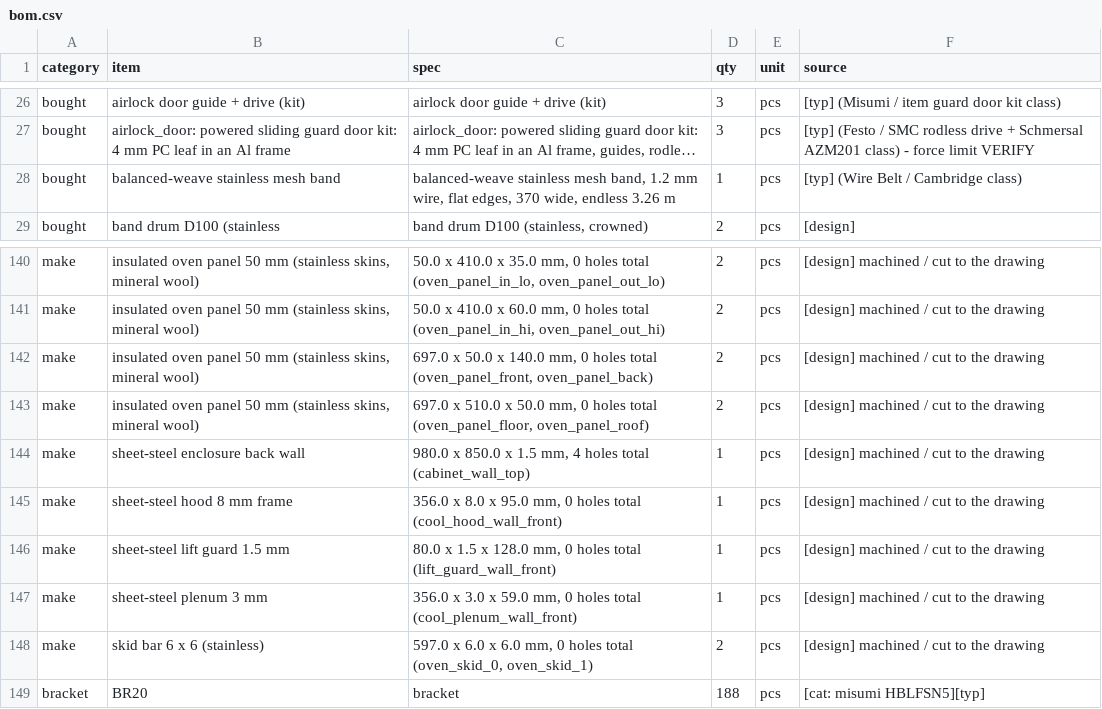
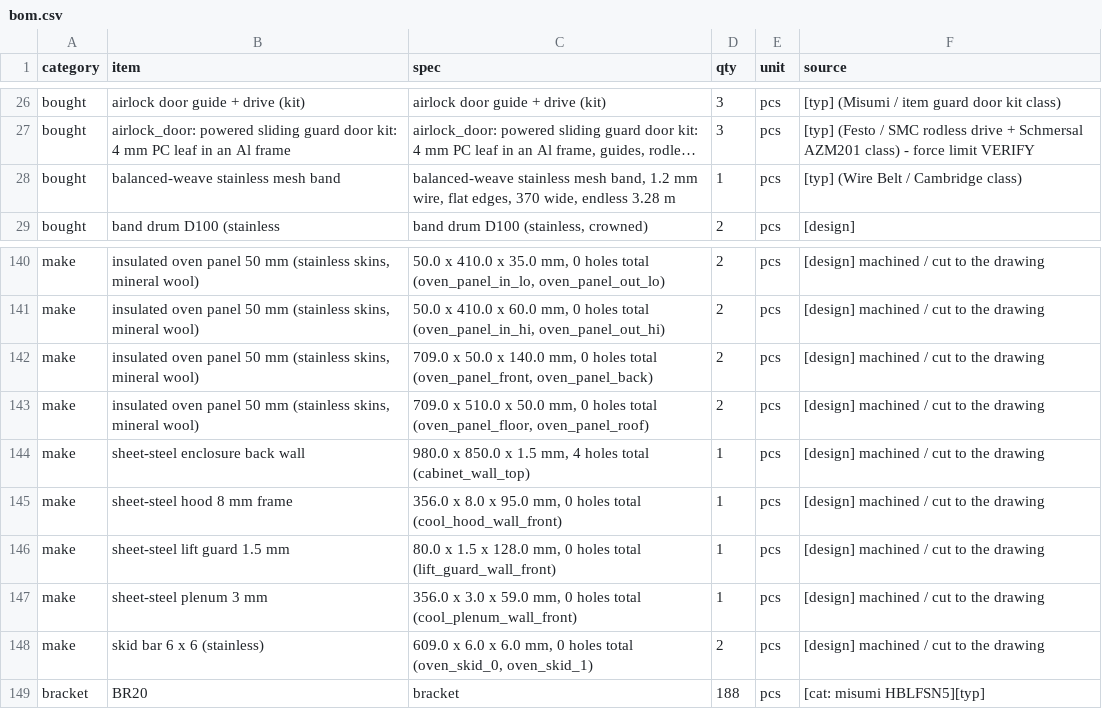
Before and after one commit to soham10i/stf-hw, a CSV file: stf-cad/line2/bom/bom.csv, drawn as a sheet; only a part is shown, gaps mark what is left out; long unchanged cells end in …; the diff names each change by its address in the sheet, - before the commit and + after, or states it on an @@ line.

```diff
--- a/stf-cad/line2/bom/bom.csv
+++ b/stf-cad/line2/bom/bom.csv
-C28 (spec): …wide, endless 3.26 m
+C28 (spec): …wide, endless 3.28 m
-C142 (spec): 697.0 x 50.0…
+C142 (spec): 709.0 x 50.0…
-C143 (spec): 697.0 x 510.0…
+C143 (spec): 709.0 x 510.0…
-C148 (spec): 597.0 x 6.0…
+C148 (spec): 609.0 x 6.0…
```
Also changed, not shown: stf-cad/line2/oven/profile.csv, stf-cad/line2/plc/wiring.csv, 32 other files.
